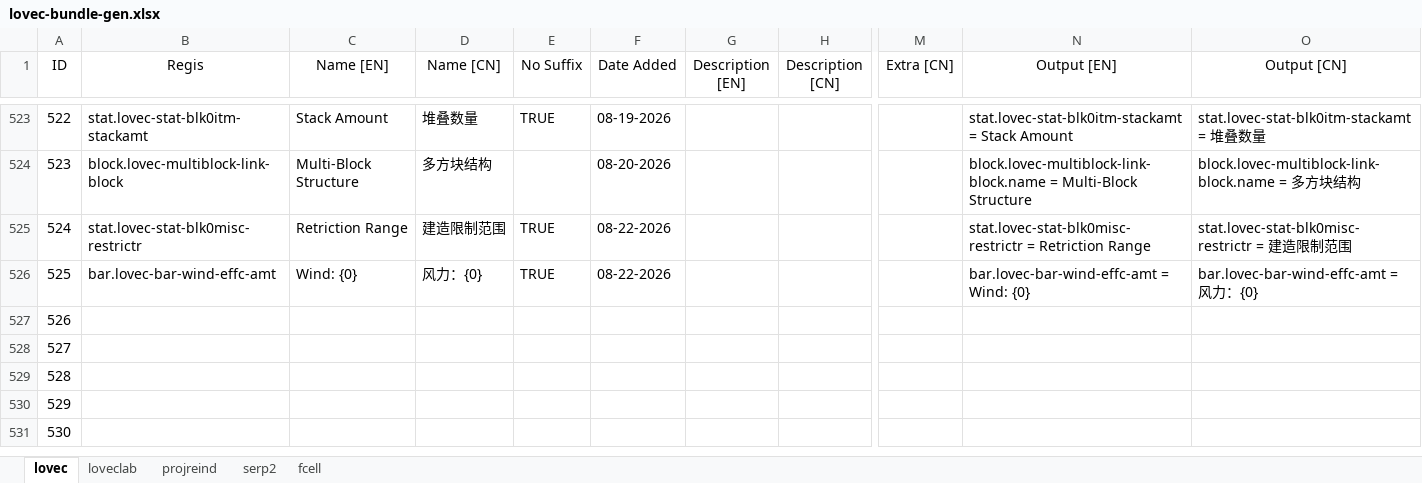
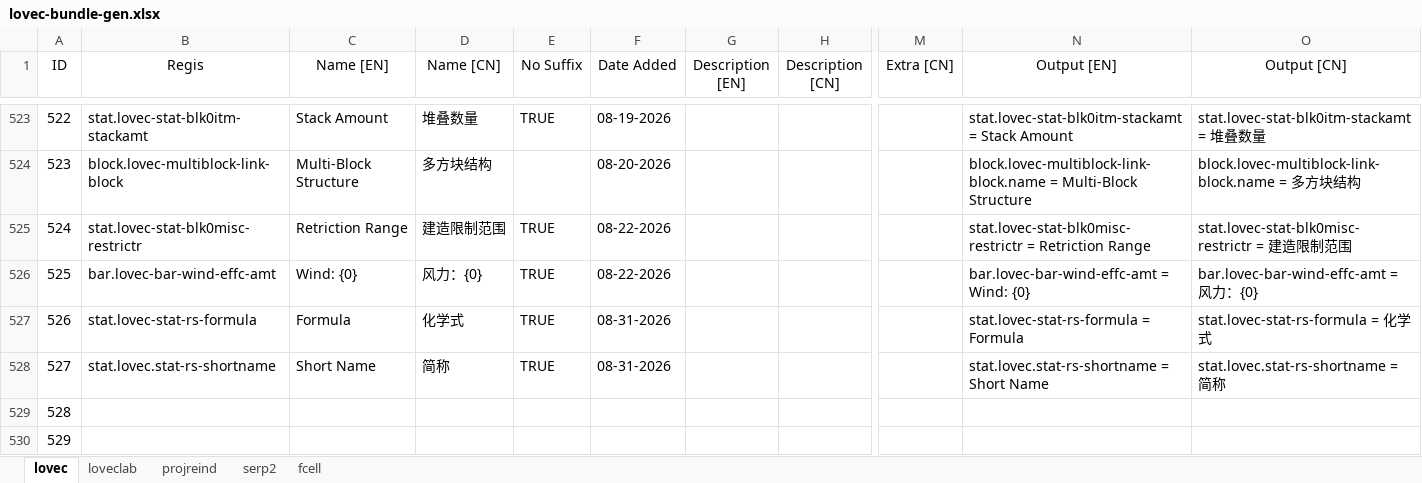
Before and after one commit to HuanXefh/Lovecraftian-Library-Java, an Excel workbook: lovec-bundle-gen.xlsx, sheet lovec, drawn as a sheet; only a part is shown, gaps mark what is left out; the shorter side is filled out with more unchanged rows; values as stored, in another font and other column widths than the file's, no borders; the diff names each change by its address in the sheet, - before the commit and + after, or states it on an @@ line.

```diff
--- a/lovec-bundle-gen.xlsx (sheet lovec)
+++ b/lovec-bundle-gen.xlsx (sheet lovec)
-B527 (Regis): (empty)
+B527 (Regis): stat.lovec-stat-rs-formula
-C527 (Name [EN]): (empty)
+C527 (Name [EN]): Formula
-D527 (Name [CN]): (empty)
+D527 (Name [CN]): 化学式
-E527:E528 (No Suffix): (empty)
+E527:E528 (No Suffix): TRUE
-F527:F528 (Date Added): (empty)
+F527:F528 (Date Added): 08-31-2026
-N527 (Output [EN]): (empty)
+N527 (Output [EN]): stat.lovec-stat-rs-formula = Formula
-O527 (Output [CN]): (empty)
+O527 (Output [CN]): stat.lovec-stat-rs-formula = 化学式
-B528 (Regis): (empty)
+B528 (Regis): stat.lovec.stat-rs-shortname
-C528 (Name [EN]): (empty)
+C528 (Name [EN]): Short Name
-D528 (Name [CN]): (empty)
+D528 (Name [CN]): 简称
-N528 (Output [EN]): (empty)
+N528 (Output [EN]): stat.lovec.stat-rs-shortname = Short Name
-O528 (Output [CN]): (empty)
+O528 (Output [CN]): stat.lovec.stat-rs-shortname = 简称
```
Also changed, not shown: sheet loveclab, sheet projreind, 25 other files.
